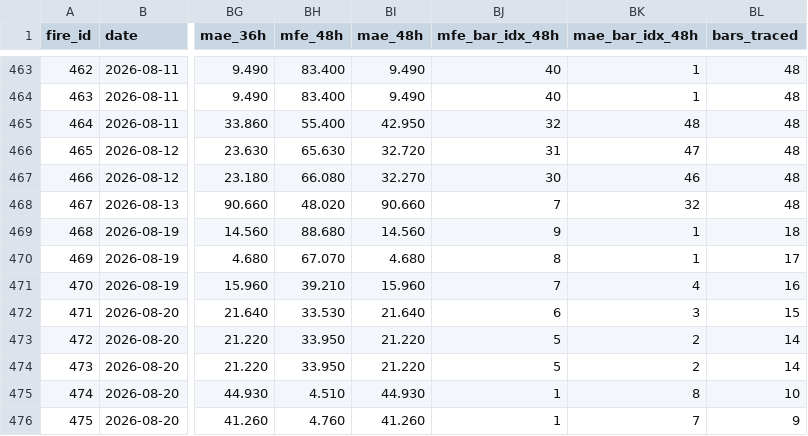
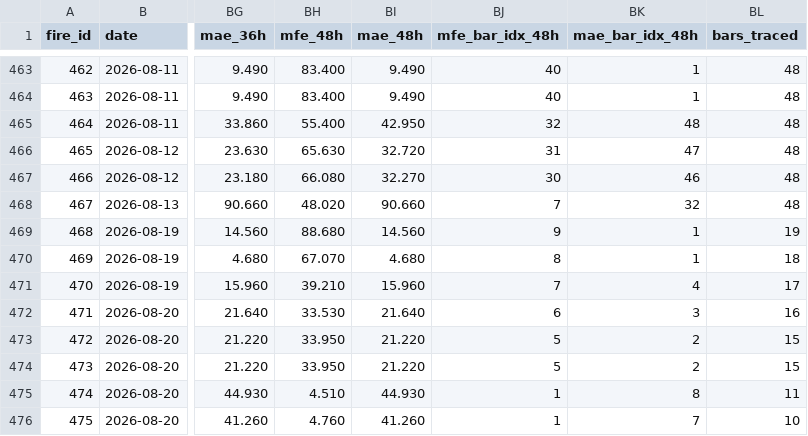
Before and after one commit to arokamiya98-svg/adxscore-heatmap, a CSV file: mt5_data/daily/signal_fires.csv, drawn as a sheet; only a part is shown, gaps mark what is left out; the diff names each change by its address in the sheet, - before the commit and + after, or states it on an @@ line.

Commit message:
data: VPS pool update 2026-08-20 18:00:08

```diff
--- a/mt5_data/daily/signal_fires.csv
+++ b/mt5_data/daily/signal_fires.csv
-BL469 (bars_traced): 18
+BL469 (bars_traced): 19
-BL470 (bars_traced): 17
+BL470 (bars_traced): 18
-BL471 (bars_traced): 16
+BL471 (bars_traced): 17
-BL472 (bars_traced): 15
+BL472 (bars_traced): 16
-BL473:BL474 (bars_traced): 14
+BL473:BL474 (bars_traced): 15
-BL475 (bars_traced): 10
+BL475 (bars_traced): 11
-BL476 (bars_traced): 9
+BL476 (bars_traced): 10
```
Also changed, not shown: mt5_data/ADX_Weekly_Above_v4.csv, mt5_data/daily/daily_aggregate.csv, 2 other files.
